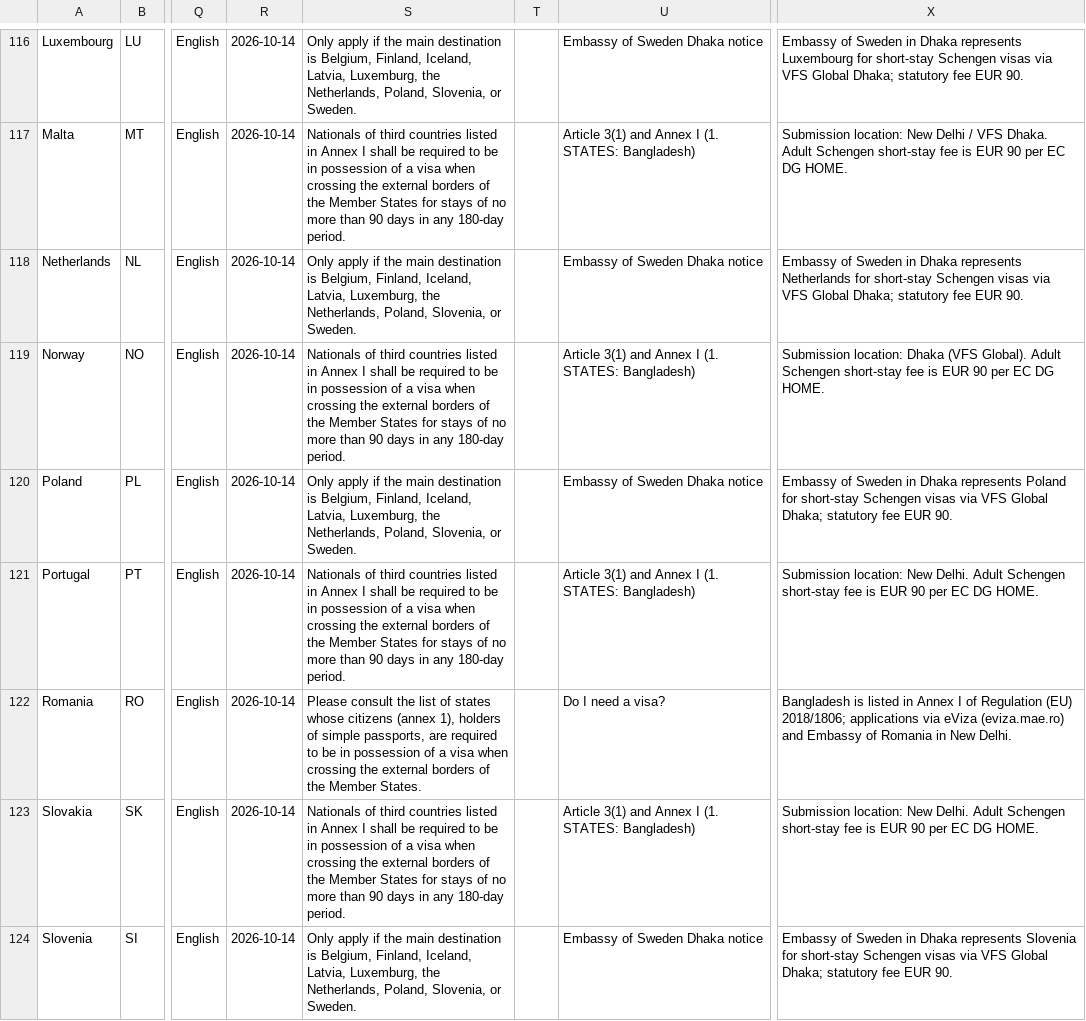
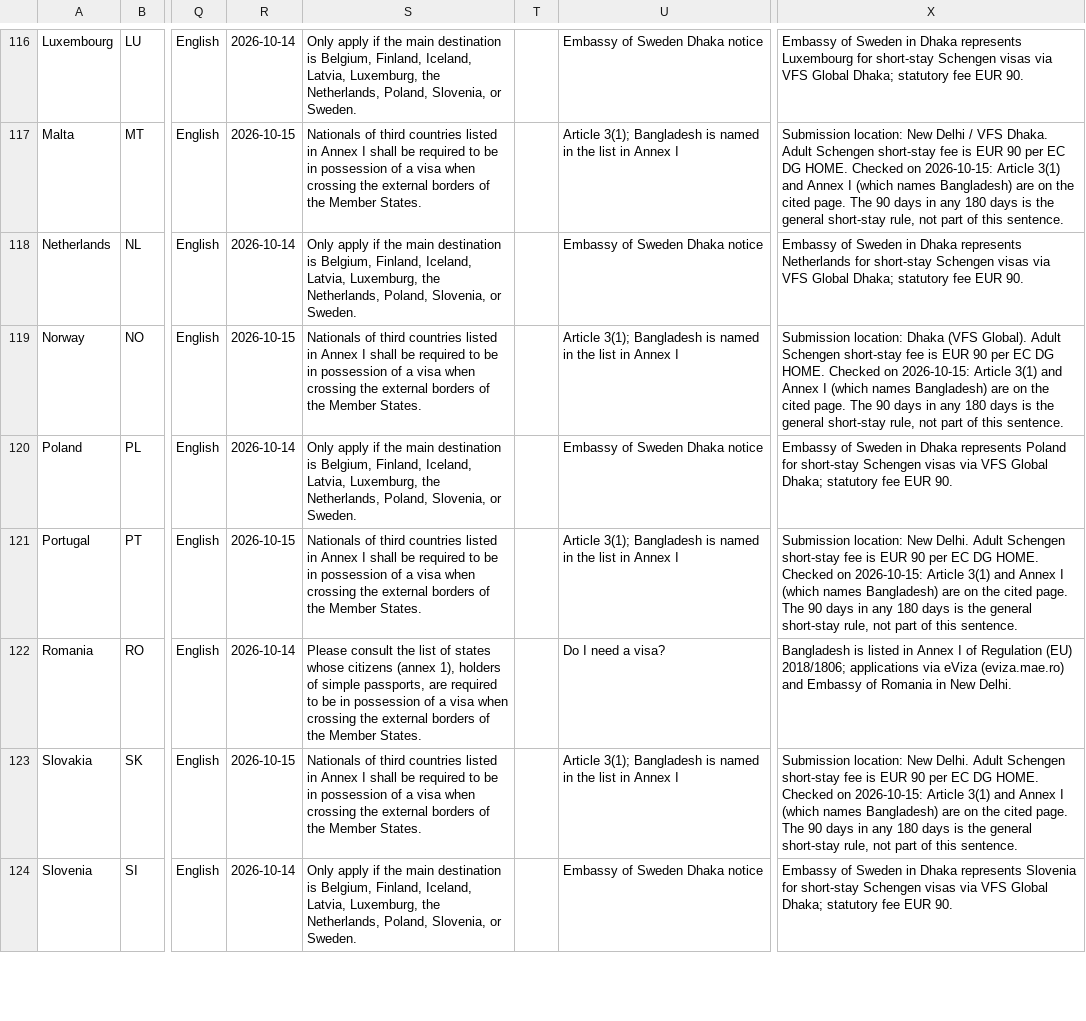
Before and after one commit to sadatnitex/visastack, a CSV file: docs/product/master-profile-enrichment/country-intake/batch-001/0-countries.csv, drawn as a sheet; only a part is shown, gaps mark what is left out; the diff covers the shown part only; the diff names each change by its address in the sheet, - before the commit and + after, or states it on an @@ line.

```diff
--- a/docs/product/master-profile-enrichment/country-intake/batch-001/0-countries.csv
+++ b/docs/product/master-profile-enrichment/country-intake/batch-001/0-countries.csv
-R117: 2026-10-14
+R117: 2026-10-15
-S117: …the Member States for stays of no more than 90 days in any 180-day period.
+S117: …the Member States.
-U117: Article 3(1) and Annex I (1. STATES: Bangladesh)
+U117: Article 3(1); Bangladesh is named in the list in Annex I
-X117: …DG HOME.
+X117: …DG HOME. Checked on 2026-10-15: Article 3(1) and Annex I (which names Bangladesh) are on the cited page. The 90 days in any 180 days is the general short-stay rule, not part of this sentence.
-R119: 2026-10-14
+R119: 2026-10-15
-S119: …the Member States for stays of no more than 90 days in any 180-day period.
+S119: …the Member States.
-U119: Article 3(1) and Annex I (1. STATES: Bangladesh)
+U119: Article 3(1); Bangladesh is named in the list in Annex I
-X119: …DG HOME.
+X119: …DG HOME. Checked on 2026-10-15: Article 3(1) and Annex I (which names Bangladesh) are on the cited page. The 90 days in any 180 days is the general short-stay rule, not part of this sentence.
-R121: 2026-10-14
+R121: 2026-10-15
-S121: …the Member States for stays of no more than 90 days in any 180-day period.
+S121: …the Member States.
-U121: Article 3(1) and Annex I (1. STATES: Bangladesh)
+U121: Article 3(1); Bangladesh is named in the list in Annex I
-X121: …DG HOME.
+X121: …DG HOME. Checked on 2026-10-15: Article 3(1) and Annex I (which names Bangladesh) are on the cited page. The 90 days in any 180 days is the general short-stay rule, not part of this sentence.
-R123: 2026-10-14
+R123: 2026-10-15
-S123: …the Member States for stays of no more than 90 days in any 180-day period.
+S123: …the Member States.
-U123: Article 3(1) and Annex I (1. STATES: Bangladesh)
+U123: Article 3(1); Bangladesh is named in the list in Annex I
-X123: …DG HOME.
+X123: …DG HOME. Checked on 2026-10-15: Article 3(1) and Annex I (which names Bangladesh) are on the cited page. The 90 days in any 180 days is the general short-stay rule, not part of this sentence.
```
Also changed, not shown: 100 edited cells elsewhere in this file, 4 other files.
